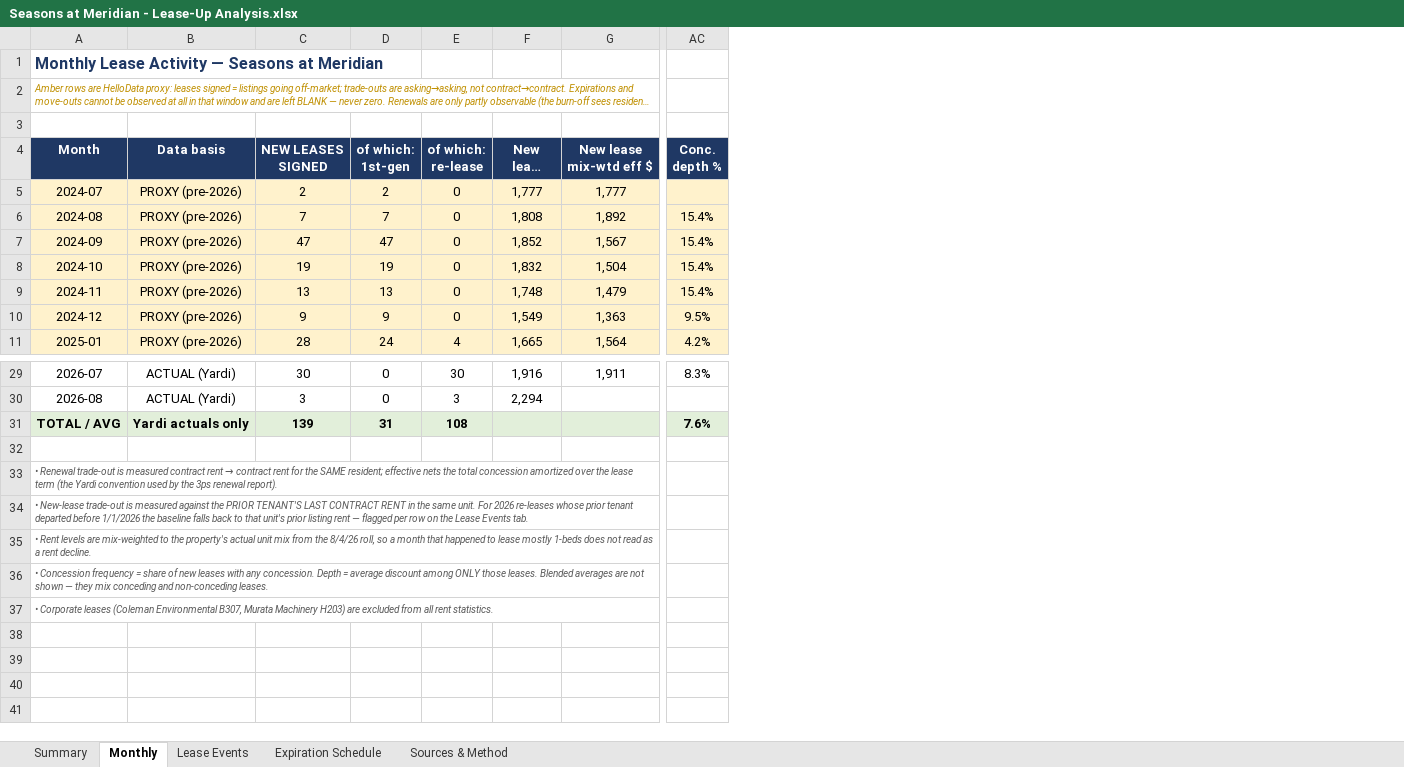
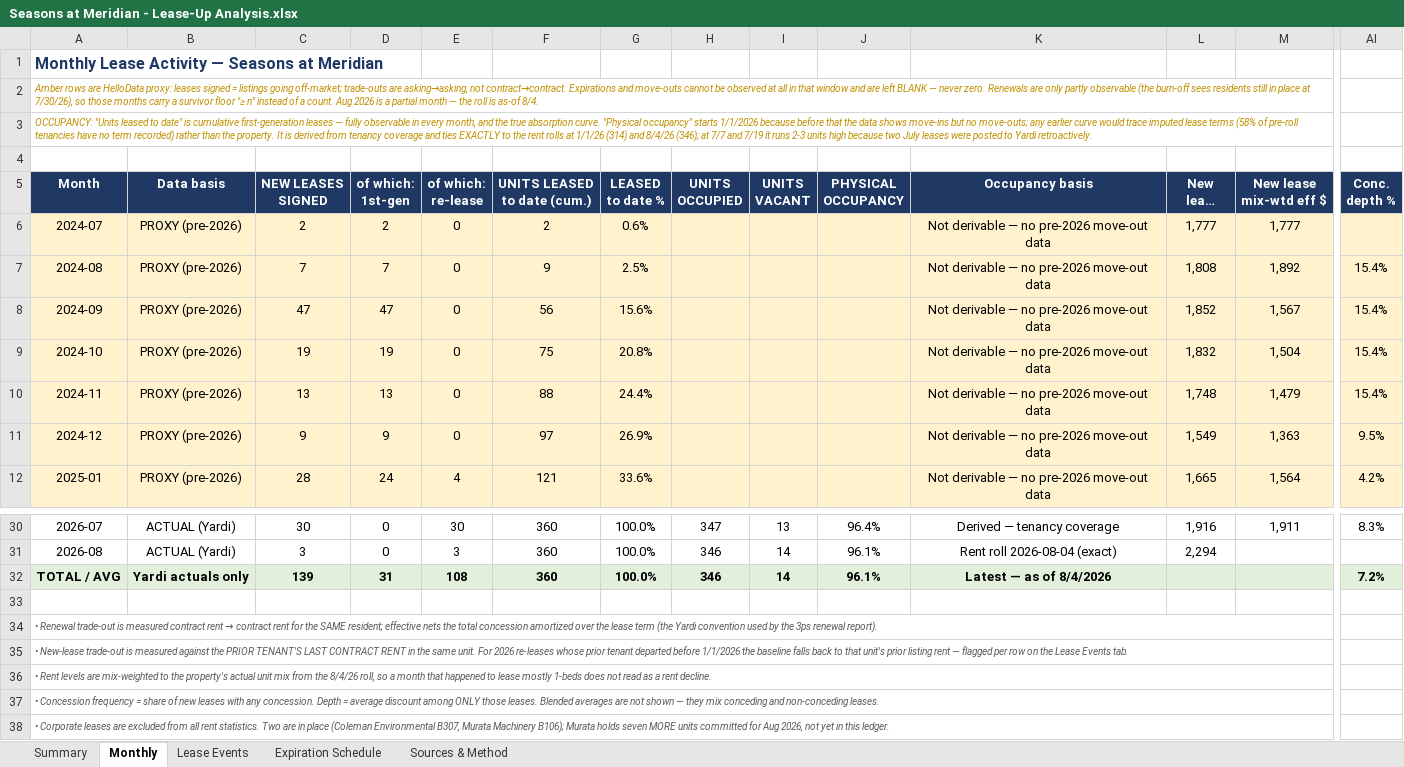
Before and after one commit to rich-f-ritter/Boise-Deals, an Excel workbook: SeasonsMeridian/analysis/lease-up/Seasons at Meridian - Lease-Up Analysis.xlsx, sheet Monthly, drawn as a sheet; only a part is shown, gaps mark what is left out; long unchanged cells end in …; values as stored, in another font and other column widths than the file's, no borders; removed rows and columns are numbered as before the commit, all else as after; rows hold the shown columns only; the diff names each change by its address in the sheet, - before the commit and + after, or states it on an @@ line.

```diff
--- a/SeasonsMeridian/analysis/lease-up/Seasons at Meridian - Lease-Up Analysis.xlsx (sheet Monthly)
+++ b/SeasonsMeridian/analysis/lease-up/Seasons at Meridian - Lease-Up Analysis.xlsx (sheet Monthly)
+column F (UNITS LEASED to date (cum.)), rows 6-12: 2 | 9 | 56 | 75 | 88 | 97 | 121; rows 30-32: all 360
+column G (LEASED to date %), rows 6-12: 0.6% | 2.5% | 15.6% | 20.8% | 24.4% | 26.9% | 33.6%; rows 30-32: all 100.0%
+column H (UNITS OCCUPIED), rows 30-32: 347 | 346 | 346
+column I (UNITS VACANT), rows 30-32: 13 | 14 | 14
+column J (PHYSICAL OCCUPANCY), rows 30-32: 96.4% | 96.1% | 96.1%
+column K (Occupancy basis), rows 6-12: all Not derivable — no pre-2026 move-out data; rows 30-32: Derived — tenancy coverage | Rent roll 2026-08-04 (exact) | Latest — as of 8/4/2026
-A2:L2 merged
+A2:N2 merged
+row 3: OCCUPANCY: "Units leased to date" is cumulative first-generation leases — fully observable in every month, and the true absorption curve. "Physical occupancy" starts 1/1/2026 because before that the data shows move-ins but no move-outs; any earlier curve would trace imputed lease terms (58% of pre-roll tenancies have no term recorded) rather than the property. It is derived from tenancy coverage and ties EXACTLY to the rent rolls at 1/1/26 (314) and 8/4/26 (346); at 7/7 and 7/19 it runs 2-3 units high because two July leases were posted to Yardi retroactively.
-AI32 (Conc. depth %): 7.6%
+AI32 (Conc. depth %): 7.2%
-A33:N33 merged
+A34:N34 merged
-A34:N34 merged
+A35:N35 merged
-A35:N35 merged
+A36:N36 merged
-A36:N36 merged
+A37:N37 merged
-A38 (Month): …Corporate leases (Coleman Environmental B307, Murata Machinery H203) are excluded from all rent statistics.
+A38 (Month): …Corporate leases are excluded from all rent statistics. Two are in place (Coleman Environmental B307, Murata Machinery B106); Murata holds seven MORE units committed for Aug 2026, not yet in this ledger.
-A37:N37 merged
+A38:N38 merged
```
Also changed, not shown: sheet Summary, 3 other files.
